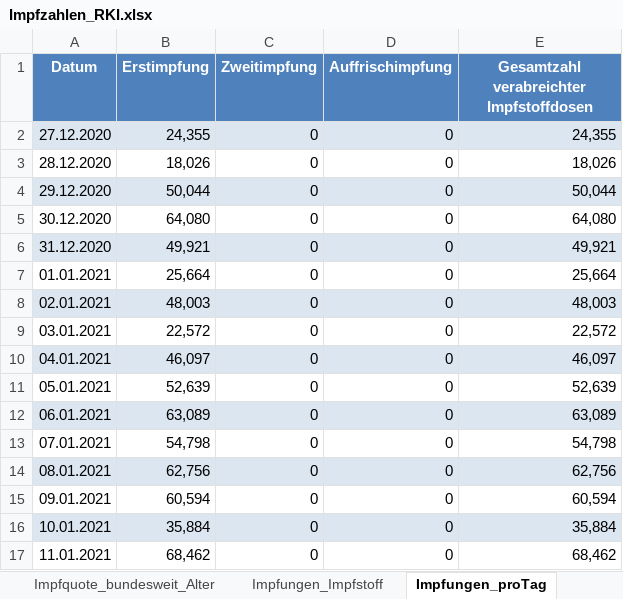
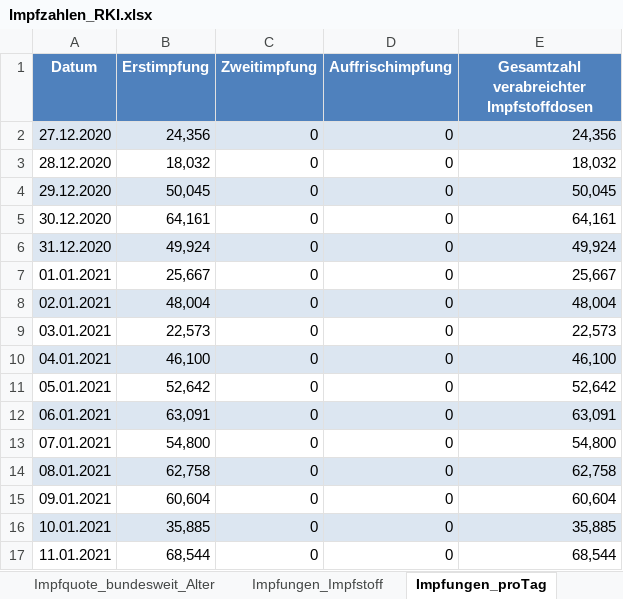
Before and after one commit to dvdkblk/Impfdashboard, an Excel workbook: Impfzahlen_RKI.xlsx, sheet Impfungen_proTag, drawn as a sheet; only a part is shown; values as stored, in another font and other column widths than the file's, no borders; the diff covers the shown part only; the diff names each change by its address in the sheet, - before the commit and + after, or states it on an @@ line.

```diff
--- a/Impfzahlen_RKI.xlsx (sheet Impfungen_proTag)
+++ b/Impfzahlen_RKI.xlsx (sheet Impfungen_proTag)
-B2 (Erstimpfung): 24,355
+B2 (Erstimpfung): 24,356
-E2: 24,355
+E2: 24,356
-B3 (Erstimpfung): 18,026
+B3 (Erstimpfung): 18,032
-E3: 18,026
+E3: 18,032
-B4 (Erstimpfung): 50,044
+B4 (Erstimpfung): 50,045
-E4: 50,044
+E4: 50,045
-B5 (Erstimpfung): 64,080
+B5 (Erstimpfung): 64,161
-E5: 64,080
+E5: 64,161
-B6 (Erstimpfung): 49,921
+B6 (Erstimpfung): 49,924
-E6: 49,921
+E6: 49,924
-B7 (Erstimpfung): 25,664
+B7 (Erstimpfung): 25,667
-E7: 25,664
+E7: 25,667
-B8 (Erstimpfung): 48,003
+B8 (Erstimpfung): 48,004
-E8: 48,003
+E8: 48,004
-B9 (Erstimpfung): 22,572
+B9 (Erstimpfung): 22,573
-E9: 22,572
+E9: 22,573
-B10 (Erstimpfung): 46,097
+B10 (Erstimpfung): 46,100
-E10: 46,097
+E10: 46,100
-B11 (Erstimpfung): 52,639
+B11 (Erstimpfung): 52,642
-E11: 52,639
+E11: 52,642
-B12 (Erstimpfung): 63,089
+B12 (Erstimpfung): 63,091
-E12: 63,089
+E12: 63,091
-B13 (Erstimpfung): 54,798
+B13 (Erstimpfung): 54,800
-E13: 54,798
+E13: 54,800
-B14 (Erstimpfung): 62,756
+B14 (Erstimpfung): 62,758
-E14: 62,756
+E14: 62,758
-B15 (Erstimpfung): 60,594
+B15 (Erstimpfung): 60,604
-E15: 60,594
+E15: 60,604
-B16 (Erstimpfung): 35,884
+B16 (Erstimpfung): 35,885
-E16: 35,884
+E16: 35,885
-B17 (Erstimpfung): 68,462
+B17 (Erstimpfung): 68,544
-E17: 68,462
+E17: 68,544
```
Also changed, not shown: 7 added rows, 1182 edited cells and cell formats elsewhere in this sheet, sheet Impfquote_bundesweit_Alter, sheet Impfungen_Impfstoff, sheet Erläuterung, 2 other files.
